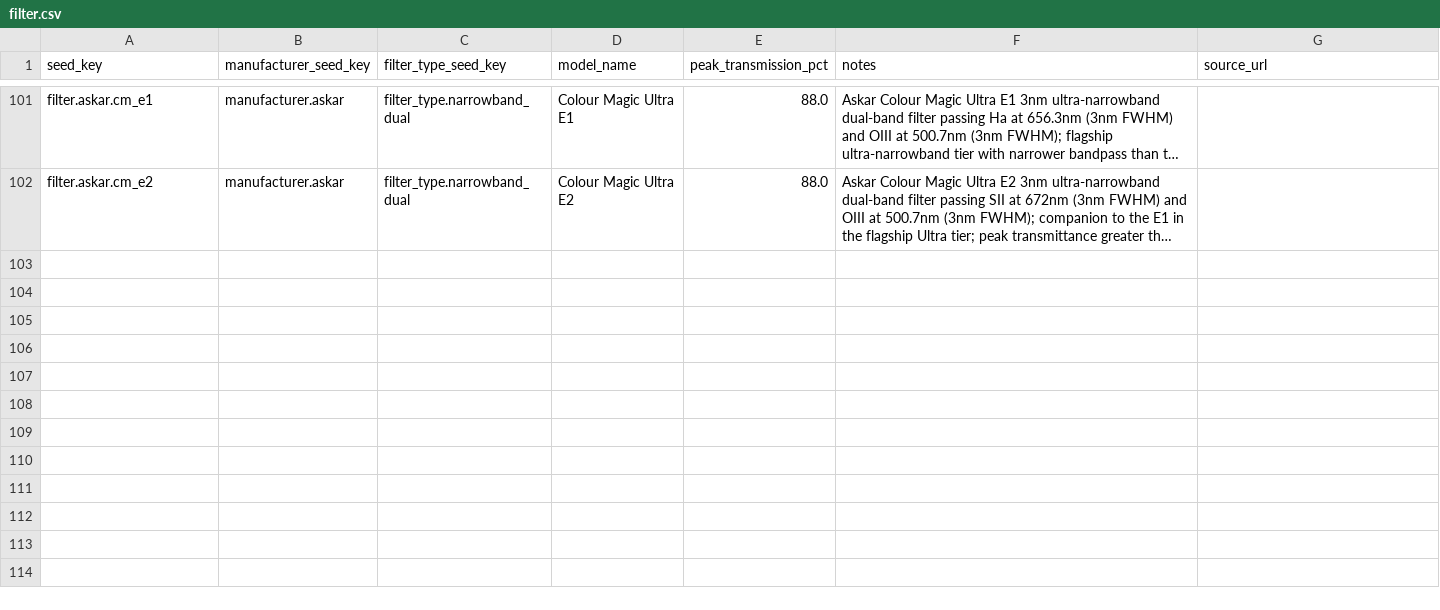
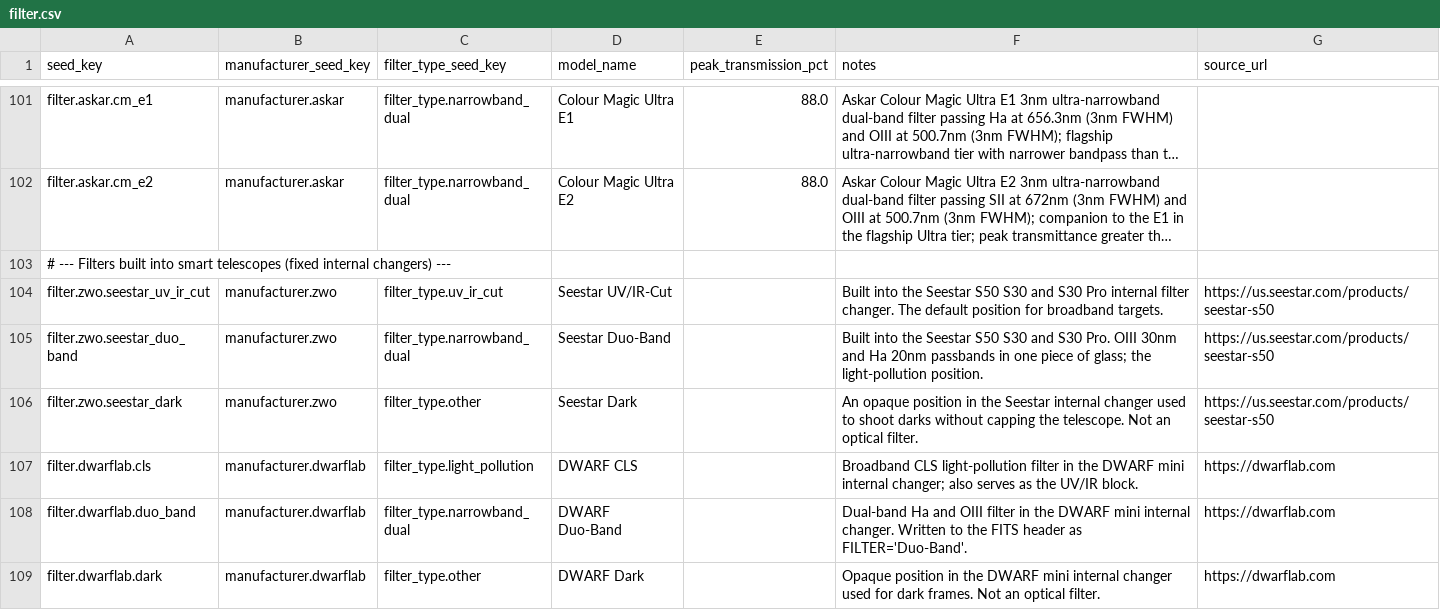
Before and after one commit to fbaptiste/nightcrate, a CSV file: backend/src/nightcrate/data/seed/filter.csv, drawn as a sheet; only a part is shown, gaps mark what is left out; long unchanged cells end in …; the diff names each change by its address in the sheet, - before the commit and + after, or states it on an @@ line.

```diff
--- a/backend/src/nightcrate/data/seed/filter.csv
+++ b/backend/src/nightcrate/data/seed/filter.csv
+row 103: # --- Filters built into smart telescopes (fixed internal changers) ---
+row 104: filter.zwo.seestar_uv_ir_cut | manufacturer.zwo | filter_type.uv_ir_cut | Seestar UV/IR-Cut |  | Built into the Seestar S50 S30 and S30 Pro internal filter changer. The default position for broadband targets. | https://us.seestar.com/products/seestar-s50
+row 105: filter.zwo.seestar_duo_band | manufacturer.zwo | filter_type.narrowband_dual | Seestar Duo-Band |  | Built into the Seestar S50 S30 and S30 Pro. OIII 30nm and Ha 20nm passbands in one piece of glass; the light-pollution position. | https://us.seestar.com/products/seestar-s50
+row 106: filter.zwo.seestar_dark | manufacturer.zwo | filter_type.other | Seestar Dark |  | An opaque position in the Seestar internal changer used to shoot darks without capping the telescope. Not an optical filter. | https://us.seestar.com/products/seestar-s50
+row 107: filter.dwarflab.cls | manufacturer.dwarflab | filter_type.light_pollution | DWARF CLS |  | Broadband CLS light-pollution filter in the DWARF mini internal changer; also serves as the UV/IR block. | https://dwarflab.com
+row 108: filter.dwarflab.duo_band | manufacturer.dwarflab | filter_type.narrowband_dual | DWARF Duo-Band |  | Dual-band Ha and OIII filter in the DWARF mini internal changer. Written to the FITS header as FILTER='Duo-Band'. | https://dwarflab.com
+row 109: filter.dwarflab.dark | manufacturer.dwarflab | filter_type.other | DWARF Dark |  | Opaque position in the DWARF mini internal changer used for dark frames. Not an optical filter. | https://dwarflab.com
```
Also changed, not shown: backend/src/nightcrate/data/seed/camera.csv, backend/src/nightcrate/data/seed/filter_wheel.csv, 10 other files.
